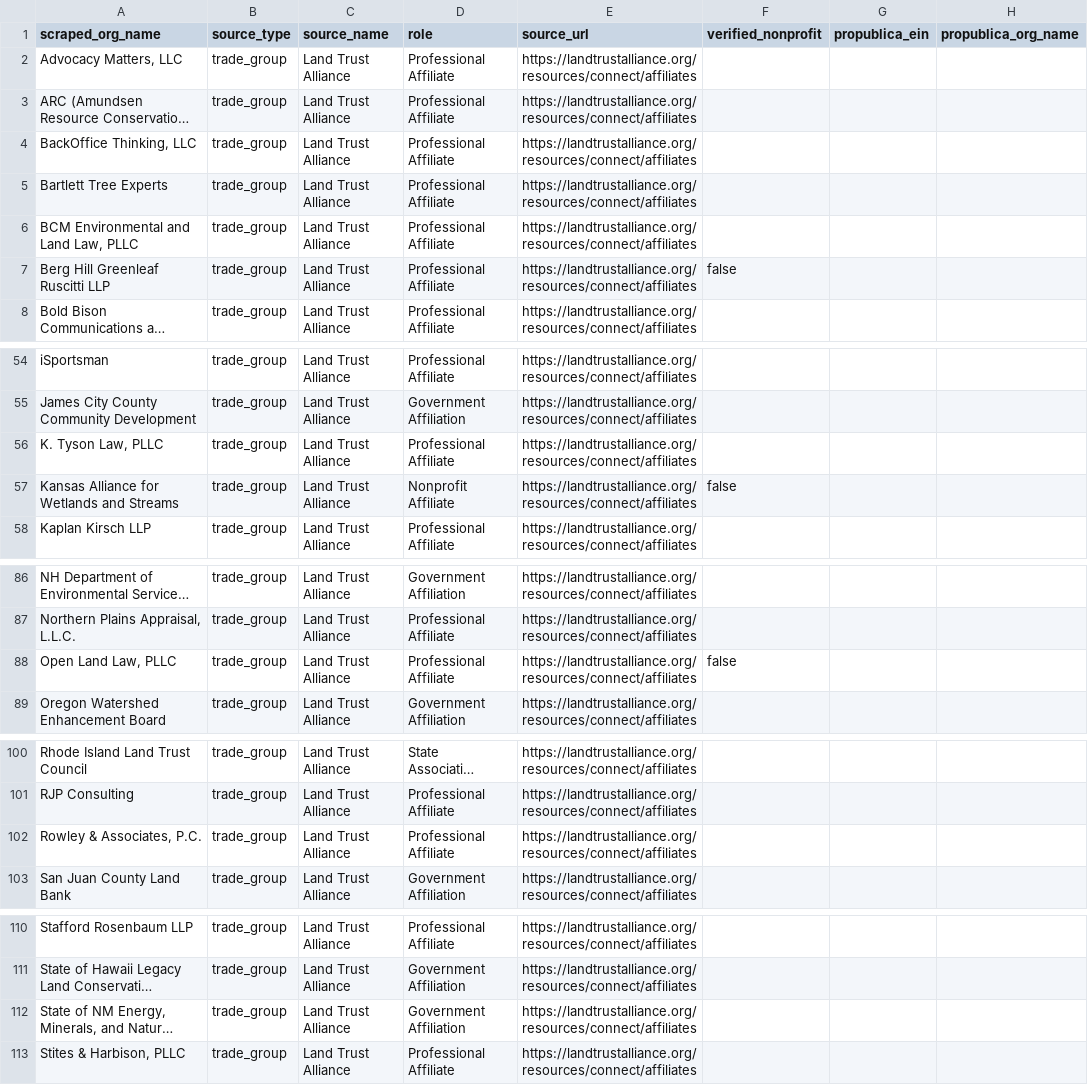
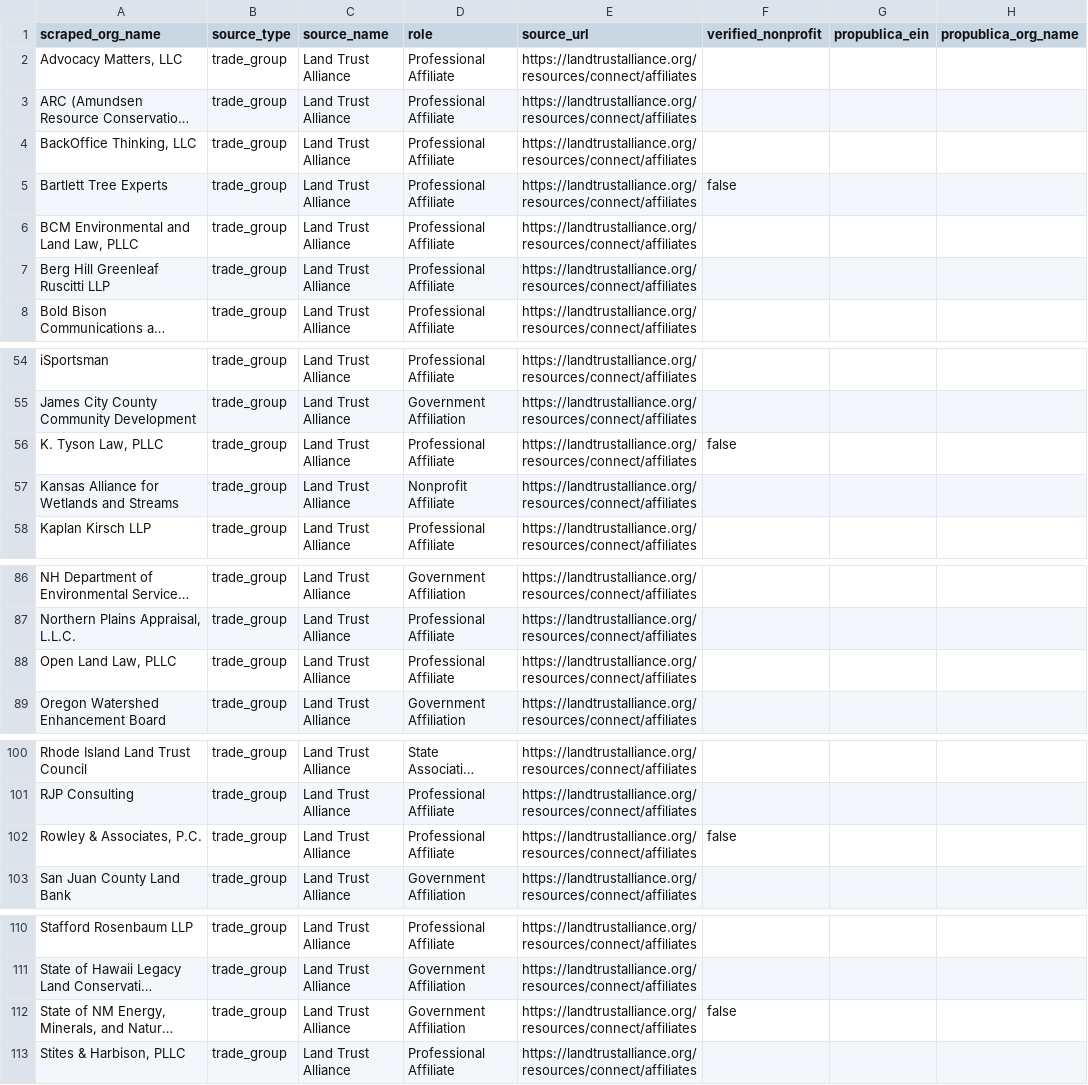
Before and after one commit to jmlascano/trade-group-membership-signal, a CSV file: output/land-trust-alliance.csv, drawn as a sheet; only a part is shown, gaps mark what is left out; long unchanged cells end in …; the diff covers the shown part only; the diff names each change by its address in the sheet, - before the commit and + after, or states it on an @@ line.

```diff
--- a/output/land-trust-alliance.csv
+++ b/output/land-trust-alliance.csv
-F5 (verified_nonprofit): (empty)
+F5 (verified_nonprofit): false
-F7 (verified_nonprofit): false
+F7 (verified_nonprofit): (empty)
-F56 (verified_nonprofit): (empty)
+F56 (verified_nonprofit): false
-F57 (verified_nonprofit): false
+F57 (verified_nonprofit): (empty)
-F88 (verified_nonprofit): false
+F88 (verified_nonprofit): (empty)
-F102 (verified_nonprofit): (empty)
+F102 (verified_nonprofit): false
-F112 (verified_nonprofit): (empty)
+F112 (verified_nonprofit): false
```
Also changed, not shown: 29 edited cells elsewhere in this file, 1 other file.
